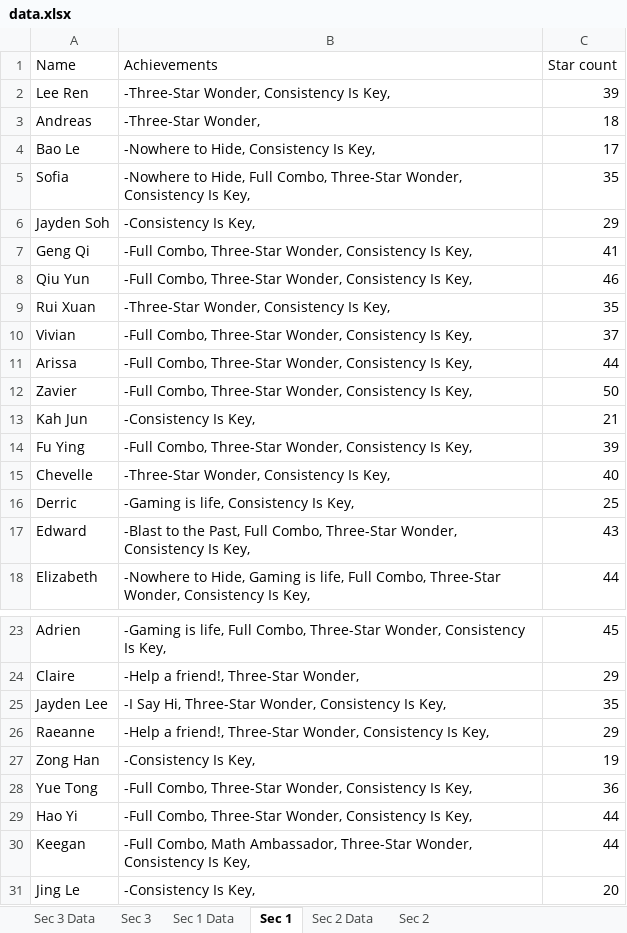
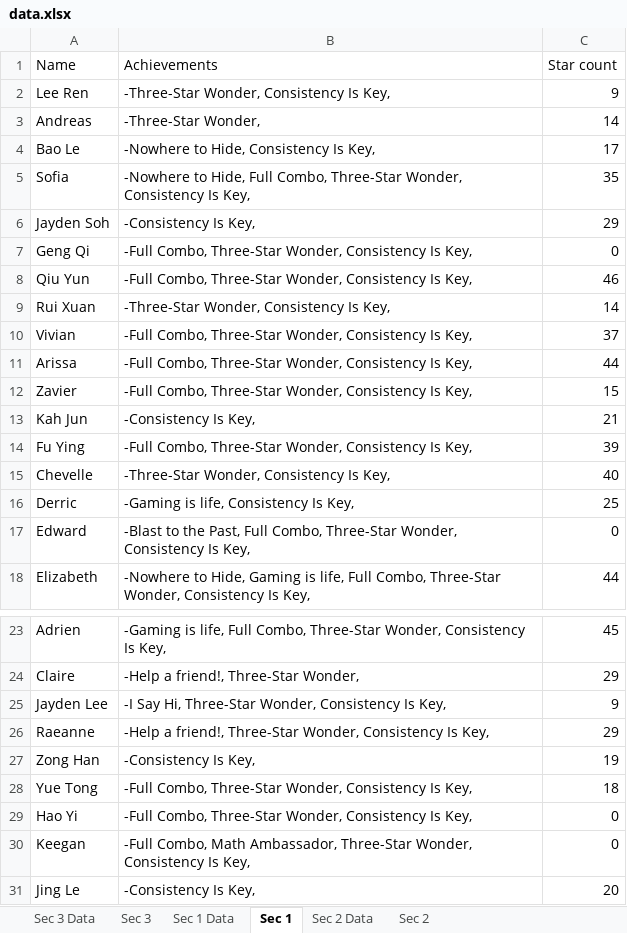
Before and after one commit to wenjunthenwj/wenjunthenwj.github.io, an Excel workbook: docs/data.xlsx, sheet Sec 1, drawn as a sheet; only a part is shown, gaps mark what is left out; values as stored, in another font and other column widths than the file's, no borders; the diff names each change by its address in the sheet, - before the commit and + after, or states it on an @@ line.

```diff
--- a/docs/data.xlsx (sheet Sec 1)
+++ b/docs/data.xlsx (sheet Sec 1)
-C2 (Star count): 39
+C2 (Star count): 9
-C3 (Star count): 18
+C3 (Star count): 14
-C7 (Star count): 41
+C7 (Star count): 0
-C9 (Star count): 35
+C9 (Star count): 14
-C12 (Star count): 50
+C12 (Star count): 15
-C17 (Star count): 43
+C17 (Star count): 0
-C25 (Star count): 35
+C25 (Star count): 9
-C28 (Star count): 36
+C28 (Star count): 18
-C29:C30 (Star count): 44
+C29:C30 (Star count): 0
```
Also changed, not shown: sheet Sec 1 Data, hidden cells.
